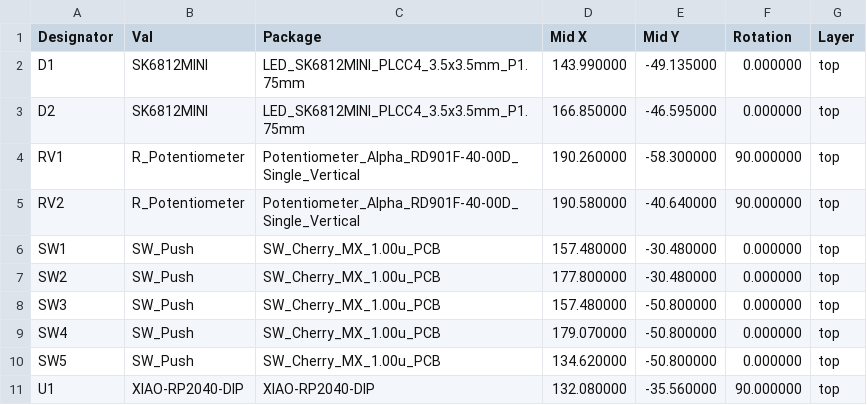
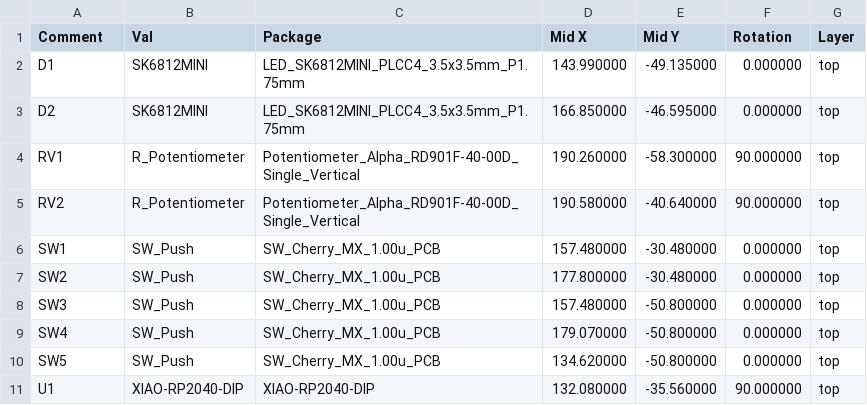
Before and after one commit to jayadevtp1/Macropad-, a CSV file: PCB/BOM.csv, drawn as a sheet.

Commit message:
Add files via upload

```diff
--- a/PCB/BOM.csv
+++ b/PCB/BOM.csv
@@ -1,2 +1,2 @@
-Designator,Val,Package,Mid X,Mid Y,Rotation,Layer
+Comment,Val,Package,Mid X,Mid Y,Rotation,Layer
 "D1","SK6812MINI","LED_SK6812MINI_PLCC4_3.5x3.5mm_P1.75mm",143.990000,-49.135000,0.000000,top
```
